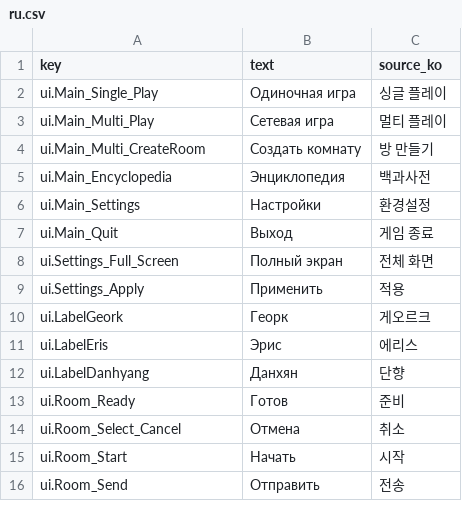
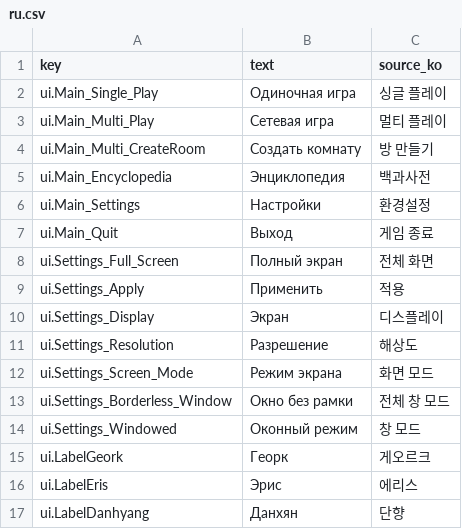
Before and after one commit to garrdip/BlackOcean, a CSV file: Assets/Resources/Language/ru.csv, drawn as a sheet; only a part is shown; the shorter side is filled out with more unchanged rows; the diff names each change by its address in the sheet, - before the commit and + after, or states it on an @@ line.

```diff
--- a/Assets/Resources/Language/ru.csv
+++ b/Assets/Resources/Language/ru.csv
+row 10: ui.Settings_Display | Экран | 디스플레이
+row 11: ui.Settings_Resolution | Разрешение | 해상도
+row 12: ui.Settings_Screen_Mode | Режим экрана | 화면 모드
+row 13: ui.Settings_Borderless_Window | Окно без рамки | 전체 창 모드
+row 14: ui.Settings_Windowed | Оконный режим | 창 모드
```
Also changed, not shown: Assets/Resources/Language/de.csv, Assets/Resources/Language/es.csv, 23 other files.
